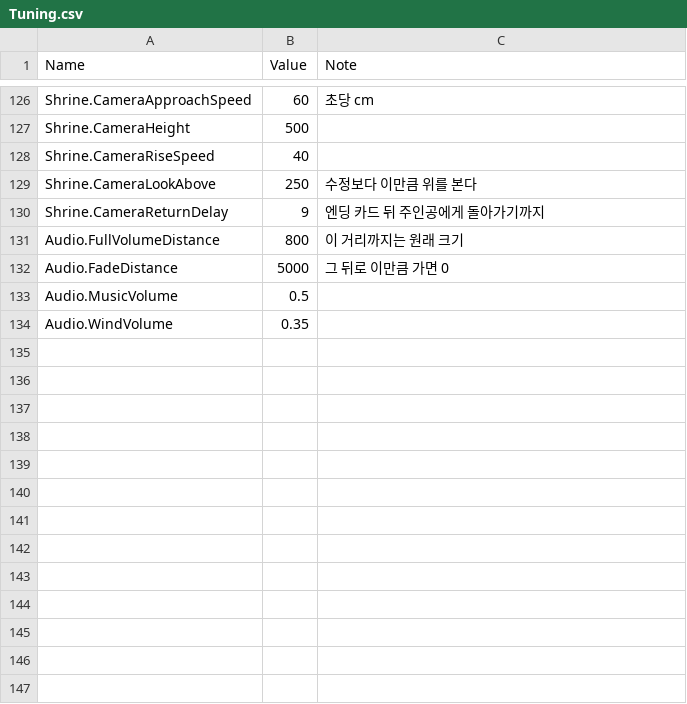
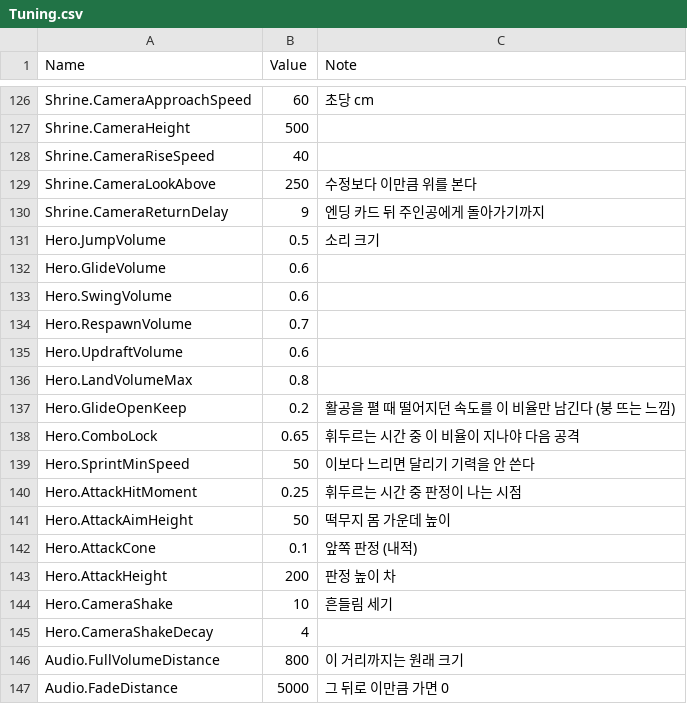
Before and after one commit to YooJaeJun/YJJFantasy, a CSV file: Content/YJJFantasy/Data/Tuning.csv, drawn as a sheet; only a part is shown, gaps mark what is left out; the shorter side is filled out with more unchanged rows; the diff names each change by its address in the sheet, - before the commit and + after, or states it on an @@ line.

```diff
--- a/Content/YJJFantasy/Data/Tuning.csv
+++ b/Content/YJJFantasy/Data/Tuning.csv
+row 131: Hero.JumpVolume | 0.5 | 소리 크기
+row 132: Hero.GlideVolume | 0.6
+row 133: Hero.SwingVolume | 0.6
+row 134: Hero.RespawnVolume | 0.7
+row 135: Hero.UpdraftVolume | 0.6
+row 136: Hero.LandVolumeMax | 0.8
+row 137: Hero.GlideOpenKeep | 0.2 | 활공을 펼 때 떨어지던 속도를 이 비율만 남긴다 (붕 뜨는 느낌)
+row 138: Hero.ComboLock | 0.65 | 휘두르는 시간 중 이 비율이 지나야 다음 공격
+row 139: Hero.SprintMinSpeed | 50 | 이보다 느리면 달리기 기력을 안 쓴다
+row 140: Hero.AttackHitMoment | 0.25 | 휘두르는 시간 중 판정이 나는 시점
+row 141: Hero.AttackAimHeight | 50 | 떡무지 몸 가운데 높이
+row 142: Hero.AttackCone | 0.1 | 앞쪽 판정 (내적)
+row 143: Hero.AttackHeight | 200 | 판정 높이 차
+row 144: Hero.CameraShake | 10 | 흔들림 세기
+row 145: Hero.CameraShakeDecay | 4
```
Also changed, not shown: Content/YJJFantasy/Data/Colors.csv, 2 other files.
